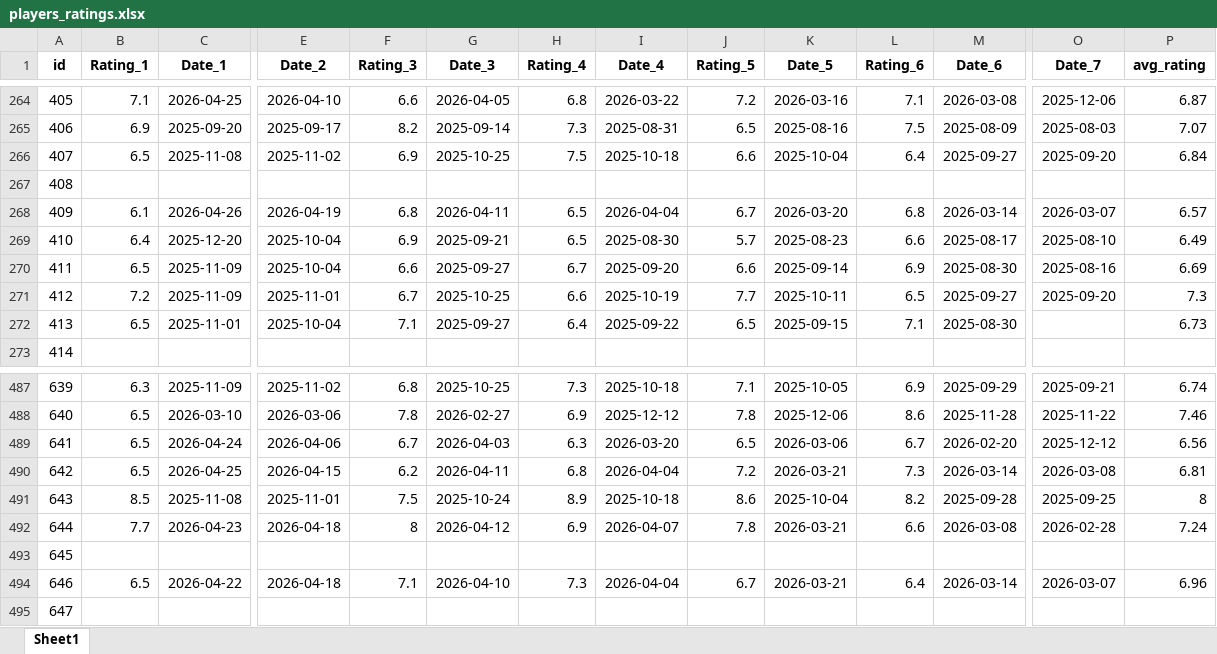
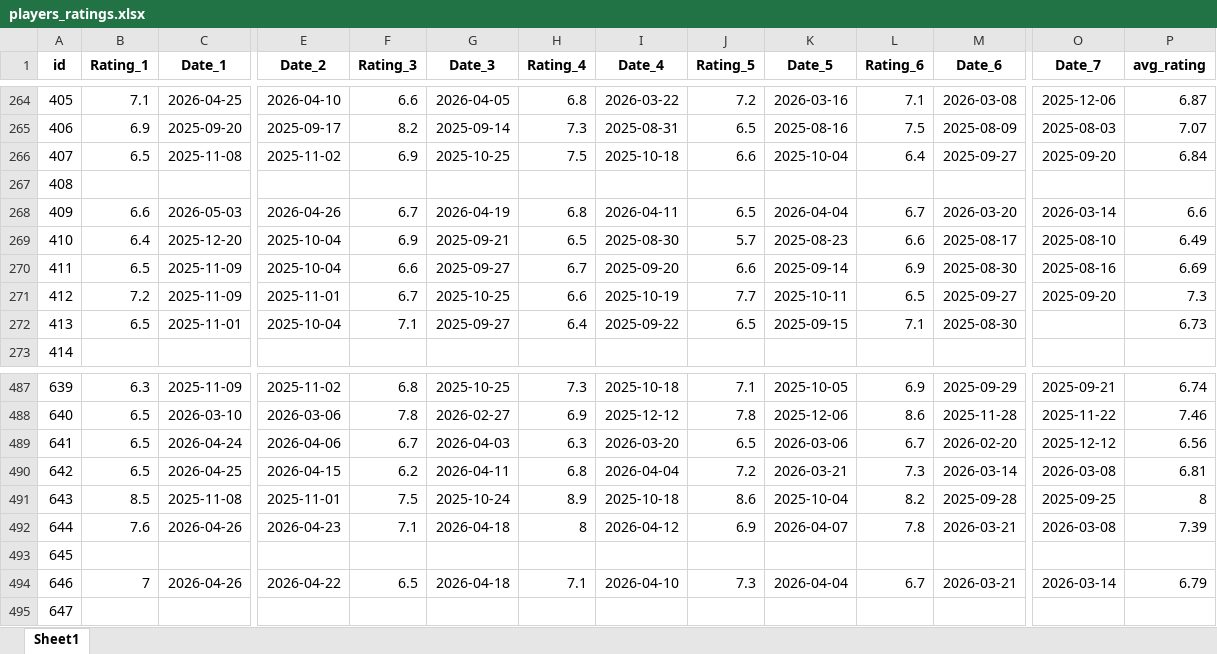
Before and after one commit to PetrMelicharik/fmscoutscz, an Excel workbook: players_ratings.xlsx, sheet Sheet1, drawn as a sheet; only a part is shown, gaps mark what is left out; values as stored, in another font and other column widths than the file's, no borders; the diff covers the shown part only; the diff names each change by its address in the sheet, - before the commit and + after, or states it on an @@ line.

```diff
--- a/players_ratings.xlsx (sheet Sheet1)
+++ b/players_ratings.xlsx (sheet Sheet1)
-B268 (Rating_1): 6.1
+B268 (Rating_1): 6.6
-C268 (Date_1): 2026-04-26
+C268 (Date_1): 2026-05-03
-E268 (Date_2): 2026-04-19
+E268 (Date_2): 2026-04-26
-F268 (Rating_3): 6.8
+F268 (Rating_3): 6.7
-G268 (Date_3): 2026-04-11
+G268 (Date_3): 2026-04-19
-H268 (Rating_4): 6.5
+H268 (Rating_4): 6.8
-I268 (Date_4): 2026-04-04
+I268 (Date_4): 2026-04-11
-J268 (Rating_5): 6.7
+J268 (Rating_5): 6.5
-K268 (Date_5): 2026-03-20
+K268 (Date_5): 2026-04-04
-L268 (Rating_6): 6.8
+L268 (Rating_6): 6.7
-M268 (Date_6): 2026-03-14
+M268 (Date_6): 2026-03-20
-O268 (Date_7): 2026-03-07
+O268 (Date_7): 2026-03-14
-P268 (avg_rating): 6.57
+P268 (avg_rating): 6.6
-B492 (Rating_1): 7.7
+B492 (Rating_1): 7.6
-C492 (Date_1): 2026-04-23
+C492 (Date_1): 2026-04-26
-E492 (Date_2): 2026-04-18
+E492 (Date_2): 2026-04-23
-F492 (Rating_3): 8
+F492 (Rating_3): 7.1
-G492 (Date_3): 2026-04-12
+G492 (Date_3): 2026-04-18
-H492 (Rating_4): 6.9
+H492 (Rating_4): 8
-I492 (Date_4): 2026-04-07
+I492 (Date_4): 2026-04-12
-J492 (Rating_5): 7.8
+J492 (Rating_5): 6.9
-K492 (Date_5): 2026-03-21
+K492 (Date_5): 2026-04-07
-L492 (Rating_6): 6.6
+L492 (Rating_6): 7.8
-M492 (Date_6): 2026-03-08
+M492 (Date_6): 2026-03-21
-O492 (Date_7): 2026-02-28
+O492 (Date_7): 2026-03-08
-P492 (avg_rating): 7.24
+P492 (avg_rating): 7.39
-B494 (Rating_1): 6.5
+B494 (Rating_1): 7
-C494 (Date_1): 2026-04-22
+C494 (Date_1): 2026-04-26
-E494 (Date_2): 2026-04-18
+E494 (Date_2): 2026-04-22
-F494 (Rating_3): 7.1
+F494 (Rating_3): 6.5
-G494 (Date_3): 2026-04-10
+G494 (Date_3): 2026-04-18
-H494 (Rating_4): 7.3
+H494 (Rating_4): 7.1
-I494 (Date_4): 2026-04-04
+I494 (Date_4): 2026-04-10
-J494 (Rating_5): 6.7
+J494 (Rating_5): 7.3
-K494 (Date_5): 2026-03-21
+K494 (Date_5): 2026-04-04
-L494 (Rating_6): 6.4
+L494 (Rating_6): 6.7
-M494 (Date_6): 2026-03-14
+M494 (Date_6): 2026-03-21
-O494 (Date_7): 2026-03-07
+O494 (Date_7): 2026-03-14
-P494 (avg_rating): 6.96
+P494 (avg_rating): 6.79
```
Also changed, not shown: 6 added rows and 1823 edited cells elsewhere in this sheet, players.xlsx, players_profiles.xlsx, 1 other file.
